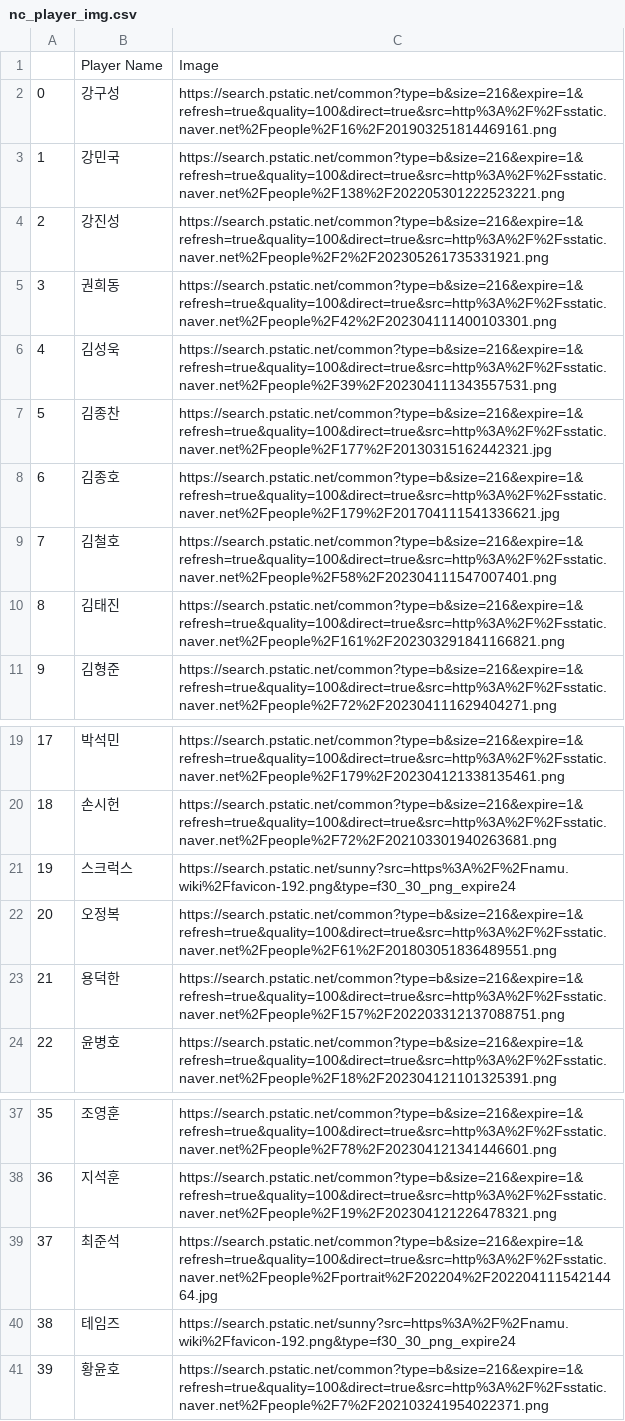
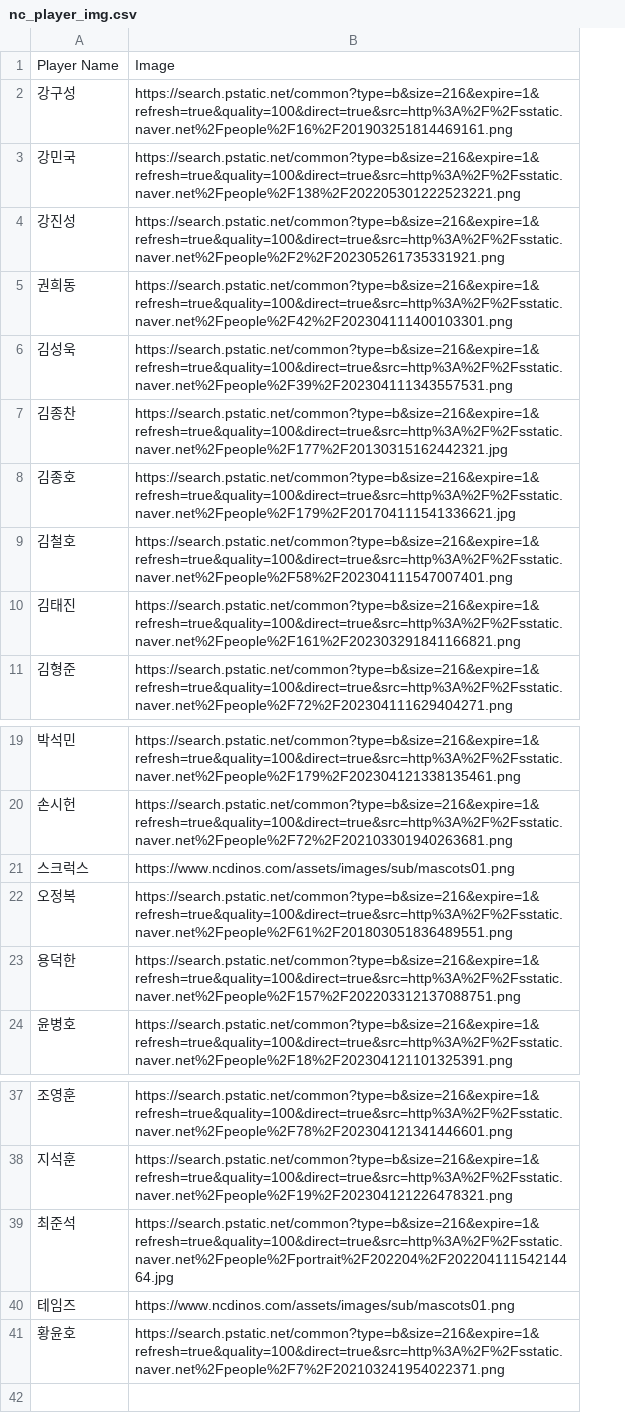
Before and after one commit to Streamlit-Dashboard-Publish/KBO_Dashboard, a CSV file: data/nc_player_img.csv, drawn as a sheet; only a part is shown, gaps mark what is left out; removed rows and columns are numbered as before the commit, all else as after; the diff names each change by its address in the sheet, - before the commit and + after, or states it on an @@ line.

```diff
--- a/data/nc_player_img.csv
+++ b/data/nc_player_img.csv
-column A, rows 2-11: 0 | 1 | 2 | 3 | 4 | 5 | 6 | 7 | 8 | 9; rows 19-24: 17 | 18 | 19 | 20 | 21 | 22; rows 37-41: 35 | 36 | 37 | 38 | 39
-B21: https://search.pstatic.net/sunny?src=https%3A%2F%2Fnamu.wiki%2Ffavicon-192.png&type=f30_30_png_expire24
+B21: https://www.ncdinos.com/assets/images/sub/mascots01.png
-B40: https://search.pstatic.net/sunny?src=https%3A%2F%2Fnamu.wiki%2Ffavicon-192.png&type=f30_30_png_expire24
+B40: https://www.ncdinos.com/assets/images/sub/mascots01.png
```
Also changed, not shown: 3 other files.
